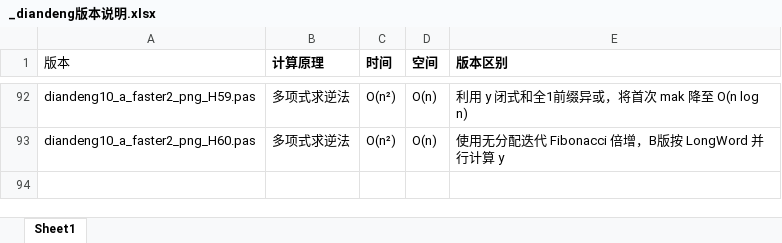
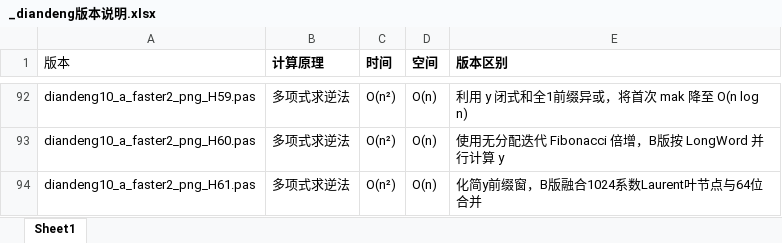
Before and after one commit to axpokl/LightOut, an Excel workbook: _diandeng版本说明.xlsx, sheet Sheet1, drawn as a sheet; only a part is shown, gaps mark what is left out; values as stored, in another font and other column widths than the file's, no borders; the diff names each change by its address in the sheet, - before the commit and + after, or states it on an @@ line.

```diff
--- a/_diandeng版本说明.xlsx (sheet Sheet1)
+++ b/_diandeng版本说明.xlsx (sheet Sheet1)
+row 94: diandeng10_a_faster2_png_H61.pas | 多项式求逆法 | O(n²) | O(n) | 化简y前缀窗，B版融合1024系数Laurent叶节点与64位合并
```
Also changed, not shown: all_results.xlsx, 10 other files.
